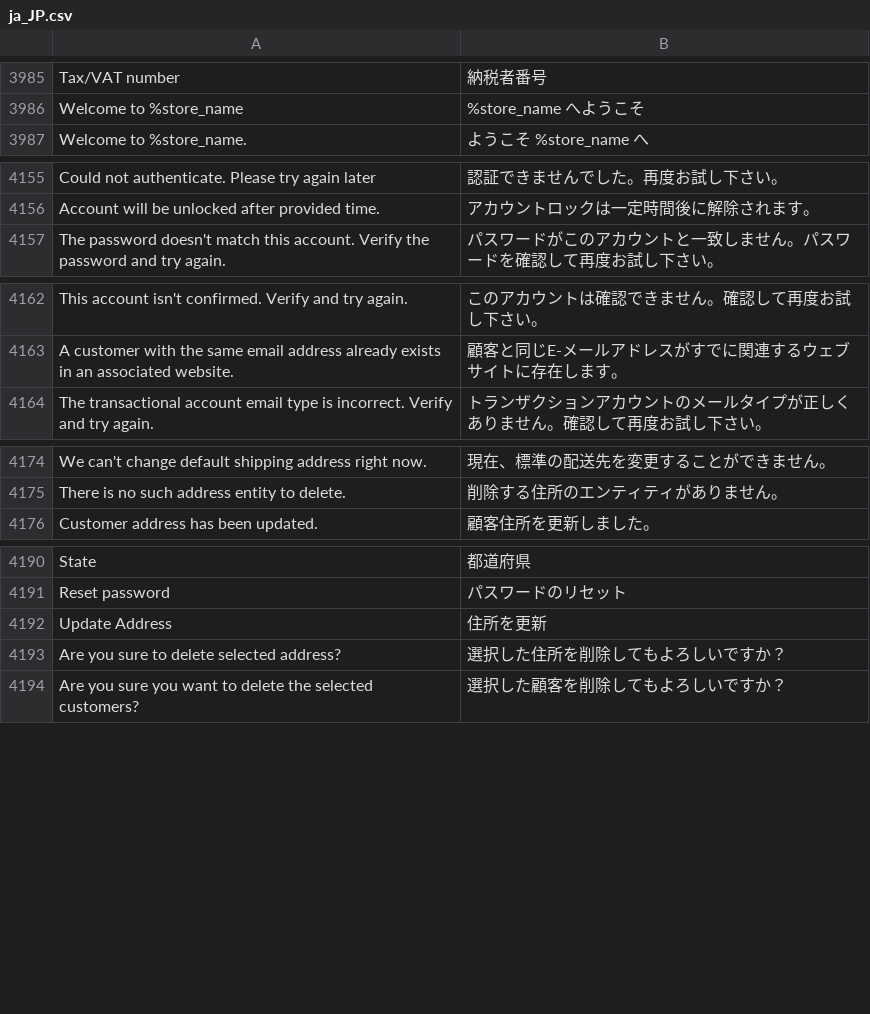
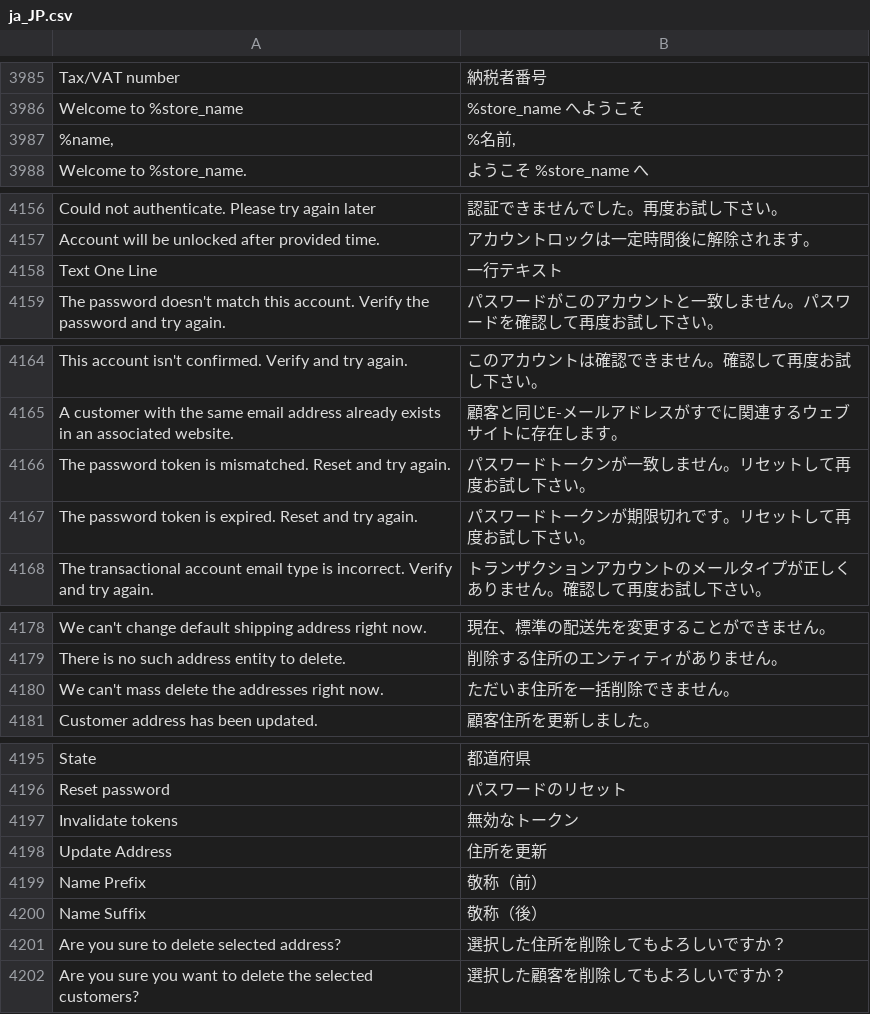
Before and after one commit to magento-l10n/language-ja_JP, a CSV file: ja_JP.csv, drawn as a sheet; only a part is shown, gaps mark what is left out; the diff names each change by its address in the sheet, - before the commit and + after, or states it on an @@ line.

Commit message:
Updating translations from Crowdin.

```diff
--- a/ja_JP.csv
+++ b/ja_JP.csv
+row 3987: %name, | %名前,
+row 4158: Text One Line | 一行テキスト
+row 4166: The password token is mismatched. Reset and try again. | パスワードトークンが一致しません。リセットして再度お試し下さい。
+row 4167: The password token is expired. Reset and try again. | パスワードトークンが期限切れです。リセットして再度お試し下さい。
+row 4180: We can't mass delete the addresses right now. | ただいま住所を一括削除できません。
+row 4197: Invalidate tokens | 無効なトークン
+row 4199: Name Prefix | 敬称（前）
+row 4200: Name Suffix | 敬称（後）
```
Also changed, not shown: 1 other file.
